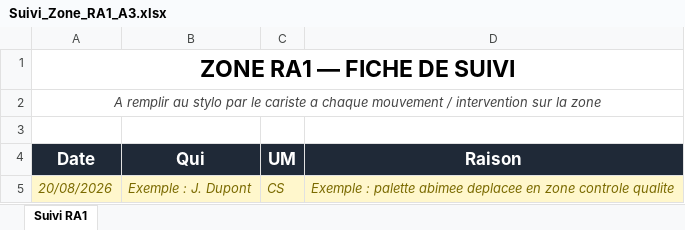
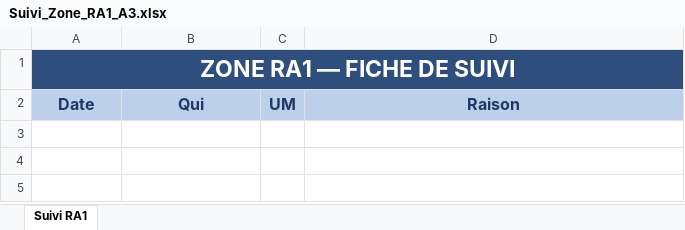
Before and after one commit to skyfox28/RA1, an Excel workbook: Suivi_Zone_RA1_A3.xlsx, sheet Suivi RA1, drawn as a sheet; values as stored, in another font and other column widths than the file's, no borders; removed rows and columns are numbered as before the commit, all else as after; the diff names each change by its address in the sheet, - before the commit and + after, or states it on an @@ line.

```diff
--- a/Suivi_Zone_RA1_A3.xlsx (sheet Suivi RA1)
+++ b/Suivi_Zone_RA1_A3.xlsx (sheet Suivi RA1)
@@ A1 fill: none → #2E4E7E, text colour: black → #FFFFFF @@
-row 2: A remplir au stylo par le cariste a chaque mouvement / intervention sur la zone
-row 3: (empty)
@@ A2:D2 fill: #1F2937 → #BDD0EA, text colour: #FFFFFF → #1F3864, text size: smaller @@
-row 5: 20/08/2026 | Exemple : J. Dupont | CS | Exemple : palette abimee deplacee en zone controle qualite
```
